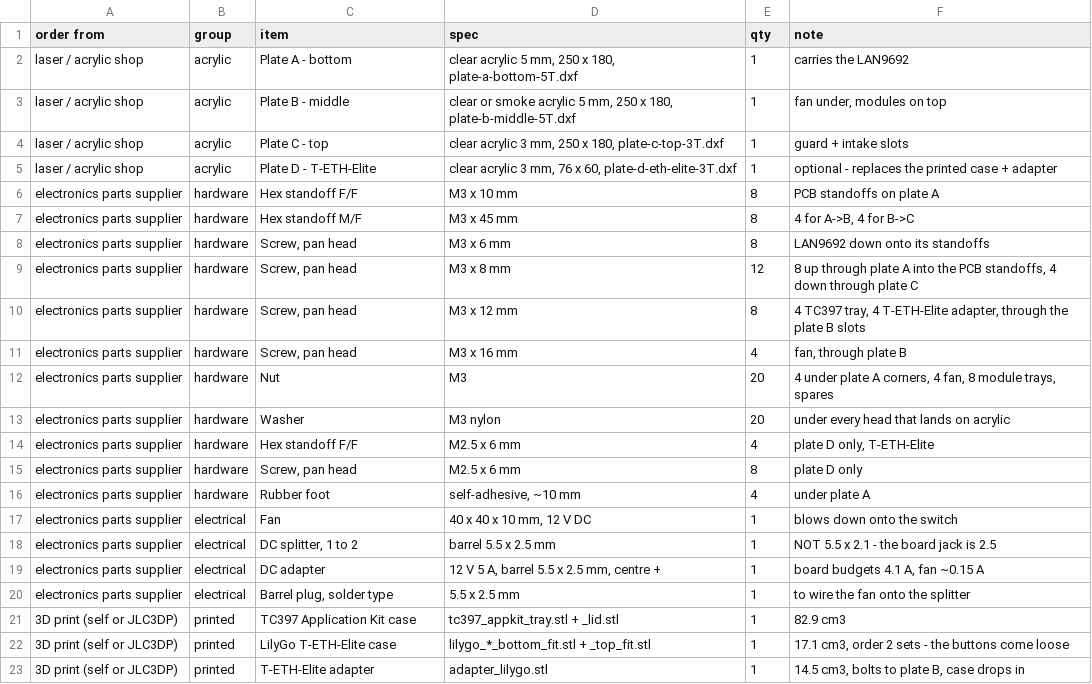
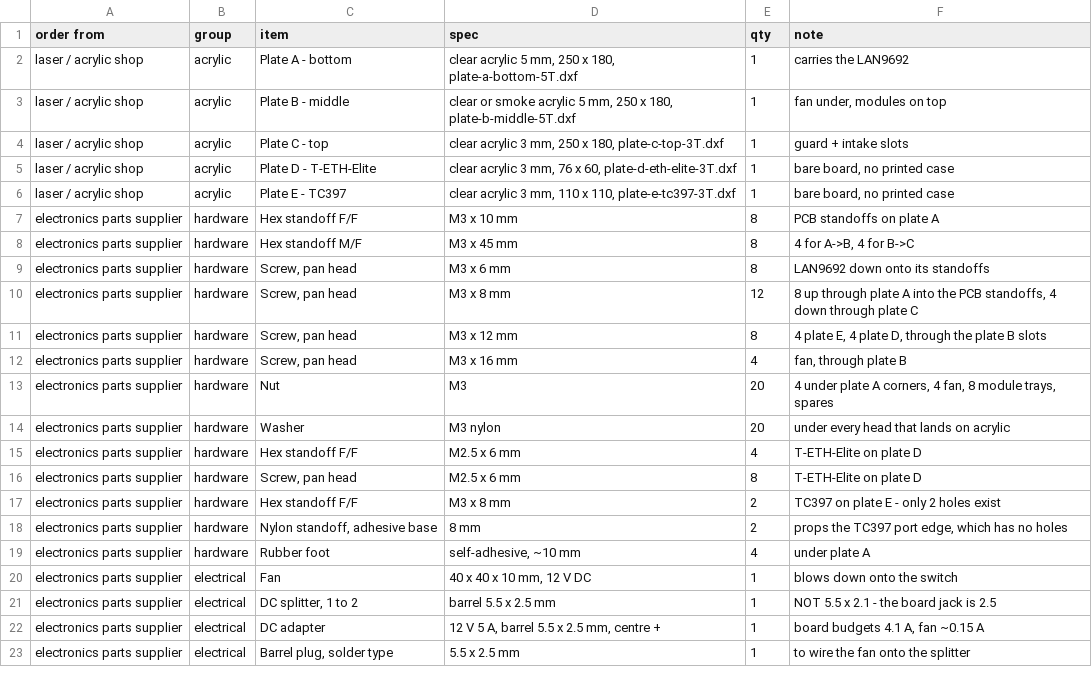
Before and after one commit to hwkim3330/stl-model, a CSV file: acrylic-frame/BOM.csv, drawn as a sheet.

Commit message:
All-acrylic build: five plates, nothing printed
Adds plate E for the TC397 and switches assembly.py to ACRYLIC_ONLY, so the
3D preview now shows bare boards on sub-plates instead of printed cases.

Plate E works around the TC397 having only two mounting holes, both on one
edge: two M3 standoffs go in the real holes and two self-adhesive nylon
standoffs prop the port edge, which needs no holes at all and so cannot be
misaligned. Plate D uses the T-ETH-Elite's confirmed asymmetric pattern.

Checks: both sub-plates clear their deck holes (6.27 mm on D, 28.71 on E),
plate E fits its zone on plate B, and the tallest module now sits 12.4 mm below
plate C. BOM drops the printed group and gains the M2.5 and adhesive-standoff
lines; the printed cases stay in the repo for anyone who wants them.

```diff
--- a/acrylic-frame/BOM.csv
+++ b/acrylic-frame/BOM.csv
@@ -4,3 +4,4 @@ laser / acrylic shop,acrylic,Plate B - middle,"clear or smoke acrylic 5 mm, 250
 laser / acrylic shop,acrylic,Plate C - top,"clear acrylic 3 mm, 250 x 180, plate-c-top-3T.dxf",1,guard + intake slots
-laser / acrylic shop,acrylic,Plate D - T-ETH-Elite,"clear acrylic 3 mm, 76 x 60, plate-d-eth-elite-3T.dxf",1,optional - replaces the printed case + adapter
+laser / acrylic shop,acrylic,Plate D - T-ETH-Elite,"clear acrylic 3 mm, 76 x 60, plate-d-eth-elite-3T.dxf",1,"bare board, no printed case"
+laser / acrylic shop,acrylic,Plate E - TC397,"clear acrylic 3 mm, 110 x 110, plate-e-tc397-3T.dxf",1,"bare board, no printed case"
 electronics parts supplier,hardware,Hex standoff F/F,M3 x 10 mm,8,PCB standoffs on plate A
@@ -9,3 +10,3 @@ electronics parts supplier,hardware,"Screw, pan head",M3 x 6 mm,8,LAN9692 down o
 electronics parts supplier,hardware,"Screw, pan head",M3 x 8 mm,12,"8 up through plate A into the PCB standoffs, 4 down through plate C"
-electronics parts supplier,hardware,"Screw, pan head",M3 x 12 mm,8,"4 TC397 tray, 4 T-ETH-Elite adapter, through the plate B slots"
+electronics parts supplier,hardware,"Screw, pan head",M3 x 12 mm,8,"4 plate E, 4 plate D, through the plate B slots"
 electronics parts supplier,hardware,"Screw, pan head",M3 x 16 mm,4,"fan, through plate B"
@@ -13,4 +14,6 @@ electronics parts supplier,hardware,Nut,M3,20,"4 under plate A corners, 4 fan, 8
 electronics parts supplier,hardware,Washer,M3 nylon,20,under every head that lands on acrylic
-electronics parts supplier,hardware,Hex standoff F/F,M2.5 x 6 mm,4,"plate D only, T-ETH-Elite"
-electronics parts supplier,hardware,"Screw, pan head",M2.5 x 6 mm,8,plate D only
+electronics parts supplier,hardware,Hex standoff F/F,M2.5 x 6 mm,4,T-ETH-Elite on plate D
+electronics parts supplier,hardware,"Screw, pan head",M2.5 x 6 mm,8,T-ETH-Elite on plate D
+electronics parts supplier,hardware,Hex standoff F/F,M3 x 8 mm,2,TC397 on plate E - only 2 holes exist
+electronics parts supplier,hardware,"Nylon standoff, adhesive base",8 mm,2,"props the TC397 port edge, which has no holes"
 electronics parts supplier,hardware,Rubber foot,"self-adhesive, ~10 mm",4,under plate A
@@ -20,4 +23 @@ electronics parts supplier,electrical,DC adapter,"12 V 5 A, barrel 5.5 x 2.5 mm,
 electronics parts supplier,electrical,"Barrel plug, solder type",5.5 x 2.5 mm,1,to wire the fan onto the splitter
-3D print (self or JLC3DP),printed,TC397 Application Kit case,tc397_appkit_tray.stl + _lid.stl,1,82.9 cm3
-3D print (self or JLC3DP),printed,LilyGo T-ETH-Elite case,lilygo_*_bottom_fit.stl + _top_fit.stl,1,"17.1 cm3, order 2 sets - the buttons come loose"
-3D print (self or JLC3DP),printed,T-ETH-Elite adapter,adapter_lilygo.stl,1,"14.5 cm3, bolts to plate B, case drops in"
```
Also changed, not shown: 10 other files.
